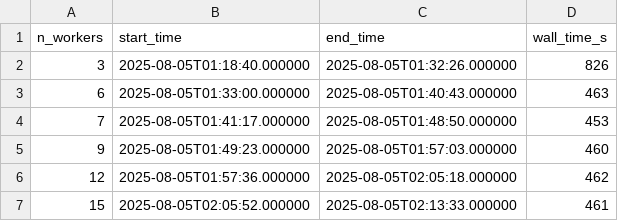
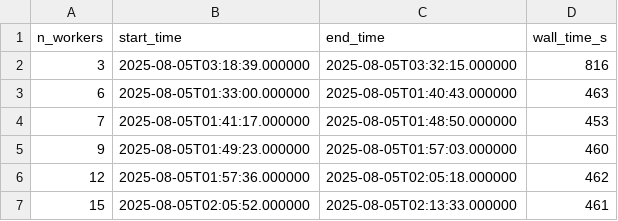
Before and after one commit to boom-astro/boom-paper, a CSV file: results/kowalski.csv, drawn as a sheet.

```diff
--- a/results/kowalski.csv
+++ b/results/kowalski.csv
@@ -1,3 +1,3 @@
 n_workers,start_time,end_time,wall_time_s
-3,2025-08-05T01:18:40.000000,2025-08-05T01:32:26.000000,826
+3,2025-08-05T03:18:39.000000,2025-08-05T03:32:15.000000,816
 6,2025-08-05T01:33:00.000000,2025-08-05T01:40:43.000000,463
```
Also changed, not shown: 4 other files.
